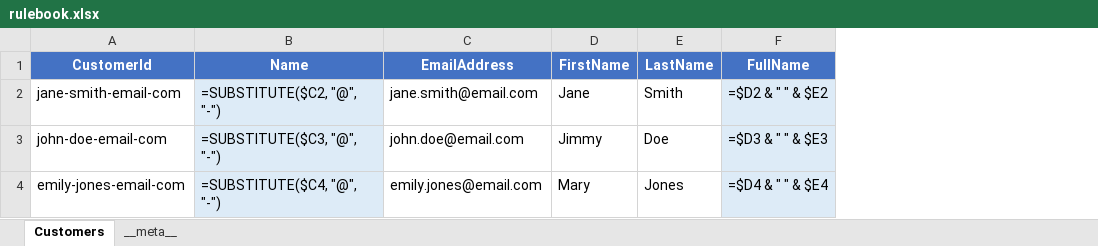
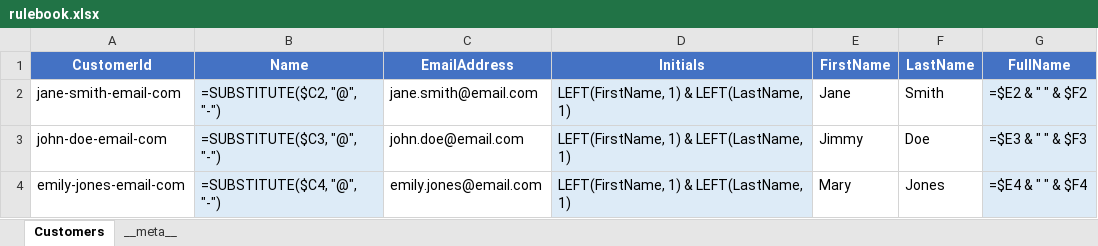
Before and after one commit to EffortlessAPI/effortless-rulebooks, an Excel workbook: rulebook-examples/customer-fullname/xlsx/rulebook.xlsx, sheet Customers, drawn as a sheet; values as stored, in another font and other column widths than the file's, no borders; formulas without a stored value are shown as written; addresses are those after the commit; the diff names each change by its address in the sheet, - before the commit and + after, or states it on an @@ line.

Commit message:
Implement rulebook validation and enhance error handling
- Introduced a pre-flight validation function for proposed rulebooks, leveraging a Python transpiler to catch syntax errors and ensure integrity before saving.
- Updated error handling in the API responses to include detailed transpiler output when validation fails, improving user feedback.
- Enhanced the ExplorerScreen to display validation errors more clearly, ensuring users are informed of issues without losing unsaved changes.
- Adjusted rulebook JSON files to reflect new validation requirements and updated calculated fields, enhancing overall functionality.

These changes aim to improve the robustness of rulebook management and provide clearer feedback to users during the editing process.

```diff
--- a/rulebook-examples/customer-fullname/xlsx/rulebook.xlsx (sheet Customers)
+++ b/rulebook-examples/customer-fullname/xlsx/rulebook.xlsx (sheet Customers)
+column D (Initials), rows 2-4: all LEFT(FirstName, 1) & LEFT(LastName, 1)
-G2 (FullName): =$D2 & " " & $E2
+G2 (FullName): =$E2 & " " & $F2
-G3 (FullName): =$D3 & " " & $E3
+G3 (FullName): =$E3 & " " & $F3
-G4 (FullName): =$D4 & " " & $E4
+G4 (FullName): =$E4 & " " & $F4
```
Also changed, not shown: 15 other files.
